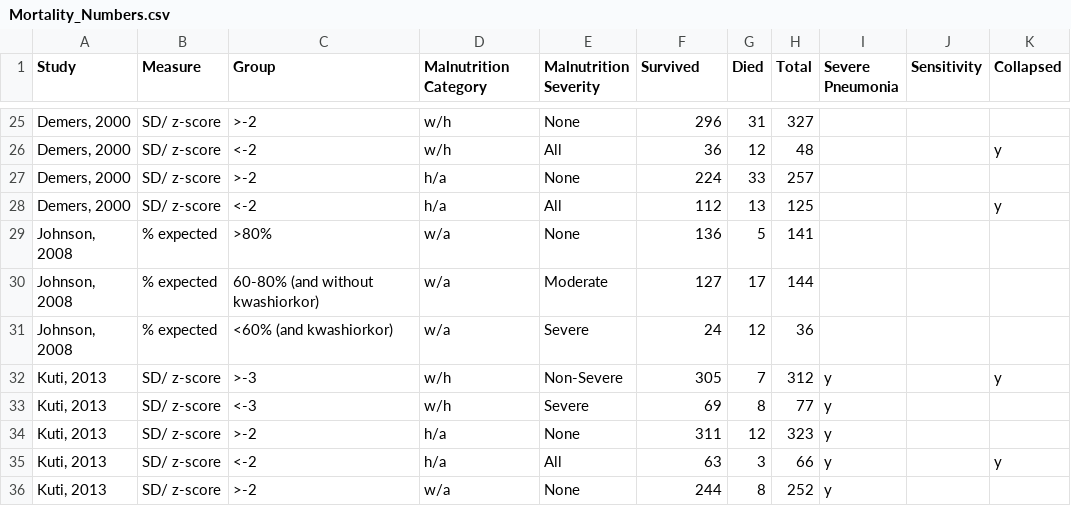
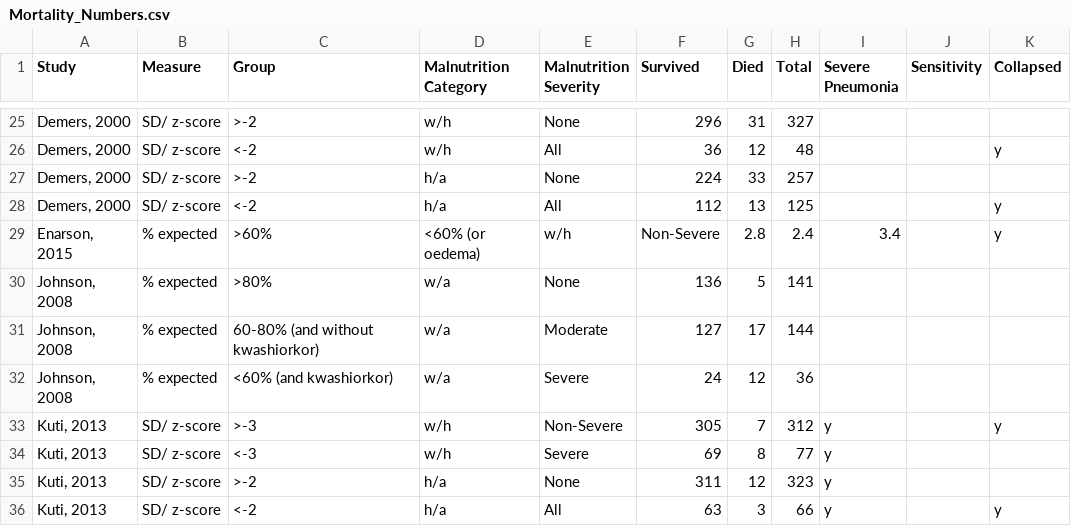
Before and after one commit to dmcalli2/malnutrition, a CSV file: Data/Mortality_Numbers.csv, drawn as a sheet; only a part is shown, gaps mark what is left out; the shorter side is filled out with more unchanged rows; the diff names each change by its address in the sheet, - before the commit and + after, or states it on an @@ line.

Commit message:
Update Mortality_Numbers.csv

```diff
--- a/Data/Mortality_Numbers.csv
+++ b/Data/Mortality_Numbers.csv
+row 29: Enarson, 2015 | % expected | >60% | <60% (or oedema) | w/h | Non-Severe | 2.8 | 2.4 | 3.4 |  | y
```
